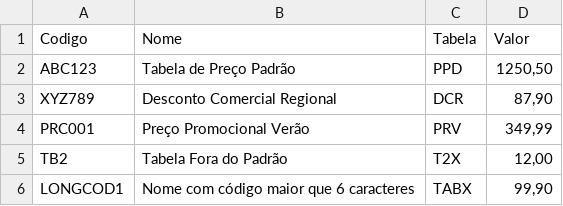
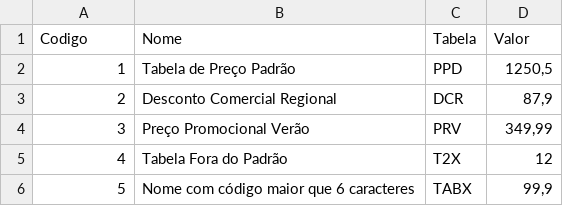
Before and after one commit to alexandretostaribeiro/hello, a CSV file: exemplo-importacao-cadastros.csv, drawn as a sheet.

```diff
--- a/exemplo-importacao-cadastros.csv
+++ b/exemplo-importacao-cadastros.csv
@@ -1,6 +1,6 @@
 Codigo;Nome;Tabela;Valor
-ABC123;Tabela de Preço Padrão;PPD;1250,50
-XYZ789;Desconto Comercial Regional;DCR;87,90
-PRC001;Preço Promocional Verão;PRV;349,99
-TB2;Tabela Fora do Padrão;T2X;12,00
-LONGCOD1;Nome com código maior que 6 caracteres;TABX;99,90
+1;Tabela de Preço Padrão;PPD;1250,5
+2;Desconto Comercial Regional;DCR;87,9
+3;Preço Promocional Verão;PRV;349,99
+4;Tabela Fora do Padrão;T2X;12
+5;Nome com código maior que 6 caracteres;TABX;99,9
```
Also changed, not shown: 3 other files.
